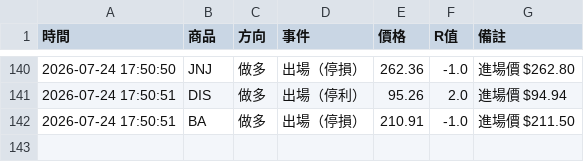
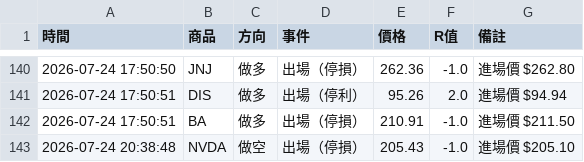
Before and after one commit to stupidyaoyao/my-quant-project, a CSV file: orb_log.csv, drawn as a sheet; only a part is shown, gaps mark what is left out; the diff names each change by its address in the sheet, - before the commit and + after, or states it on an @@ line.

```diff
--- a/orb_log.csv
+++ b/orb_log.csv
+row 143: 2026-07-24 20:38:48 | NVDA | 做空 | 出場（停損） | 205.43 | -1.0 | 進場價 $205.10
```
Also changed, not shown: 1 other file.
